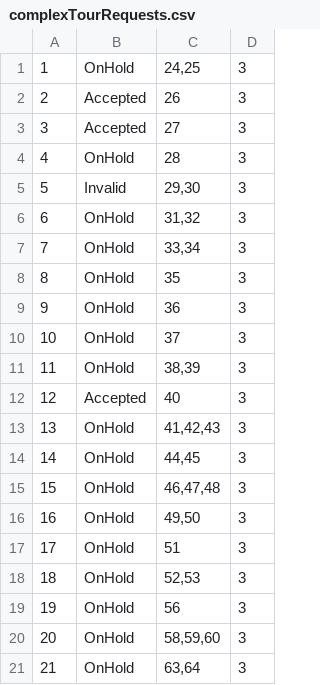
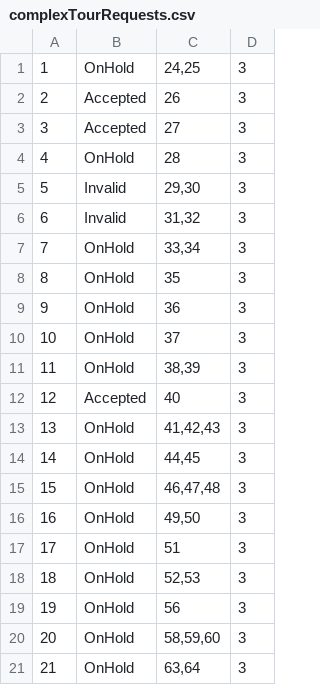
Before and after one commit to kzi-nastava/sims-ra-2024-group-2-team-d, a CSV file: Resources/Data/complexTourRequests.csv, drawn as a sheet.

```diff
--- a/Resources/Data/complexTourRequests.csv
+++ b/Resources/Data/complexTourRequests.csv
@@ -5,3 +5,3 @@
 5|Invalid|29,30|3
-6|OnHold|31,32|3
+6|Invalid|31,32|3
 7|OnHold|33,34|3
```
Also changed, not shown: Resources/Data/tourRequest.csv, 25 other files.
